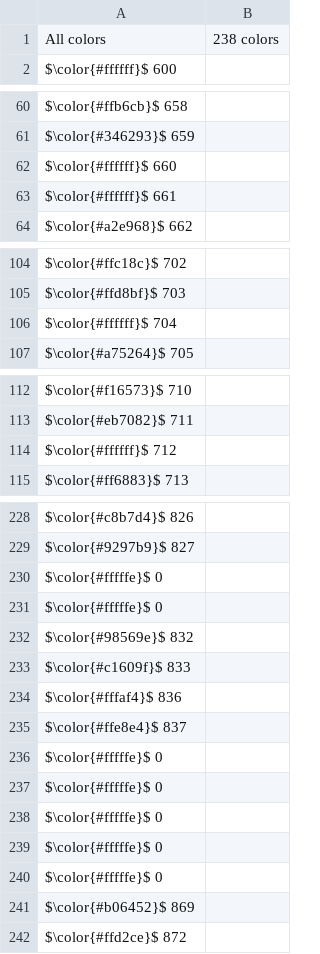
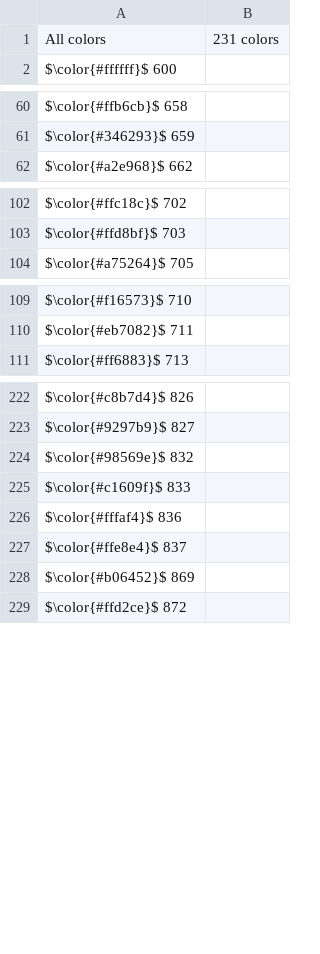
Before and after one commit to georgebig2/draw-data, a CSV file: guangna2.csv, drawn as a sheet; only a part is shown, gaps mark what is left out; the diff covers the shown part only.

Commit message:
Add files via upload

```diff
--- a/guangna2.csv
+++ b/guangna2.csv
@@ -1,2 +1,2 @@
-All colors,238 colors,
+All colors,231 colors,
 $\color{#ffffff}$ 600,
@@ -61,4 +61,2 @@ $\color{#ffb6cb}$ 658,
 $\color{#346293}$ 659,
-$\color{#ffffff}$ 660,
-$\color{#ffffff}$ 661,
 $\color{#a2e968}$ 662,
@@ -105,3 +103,2 @@ $\color{#ffc18c}$ 702,
 $\color{#ffd8bf}$ 703,
-$\color{#ffffff}$ 704,
 $\color{#a75264}$ 705,
@@ -113,3 +110,2 @@ $\color{#f16573}$ 710,
 $\color{#eb7082}$ 711,
-$\color{#ffffff}$ 712,
 $\color{#ff6883}$ 713,
@@ -229,4 +223,2 @@ $\color{#c8b7d4}$ 826,
 $\color{#9297b9}$ 827,
-$\color{#fffffe}$ 0,
-$\color{#fffffe}$ 0,
 $\color{#98569e}$ 832,
@@ -235,7 +227,2 @@ $\color{#fffaf4}$ 836,
 $\color{#ffe8e4}$ 837,
-$\color{#fffffe}$ 0,
-$\color{#fffffe}$ 0,
-$\color{#fffffe}$ 0,
-$\color{#fffffe}$ 0,
-$\color{#fffffe}$ 0,
 $\color{#b06452}$ 869,
```
Also changed, not shown: 2 removed rows elsewhere in this file.
